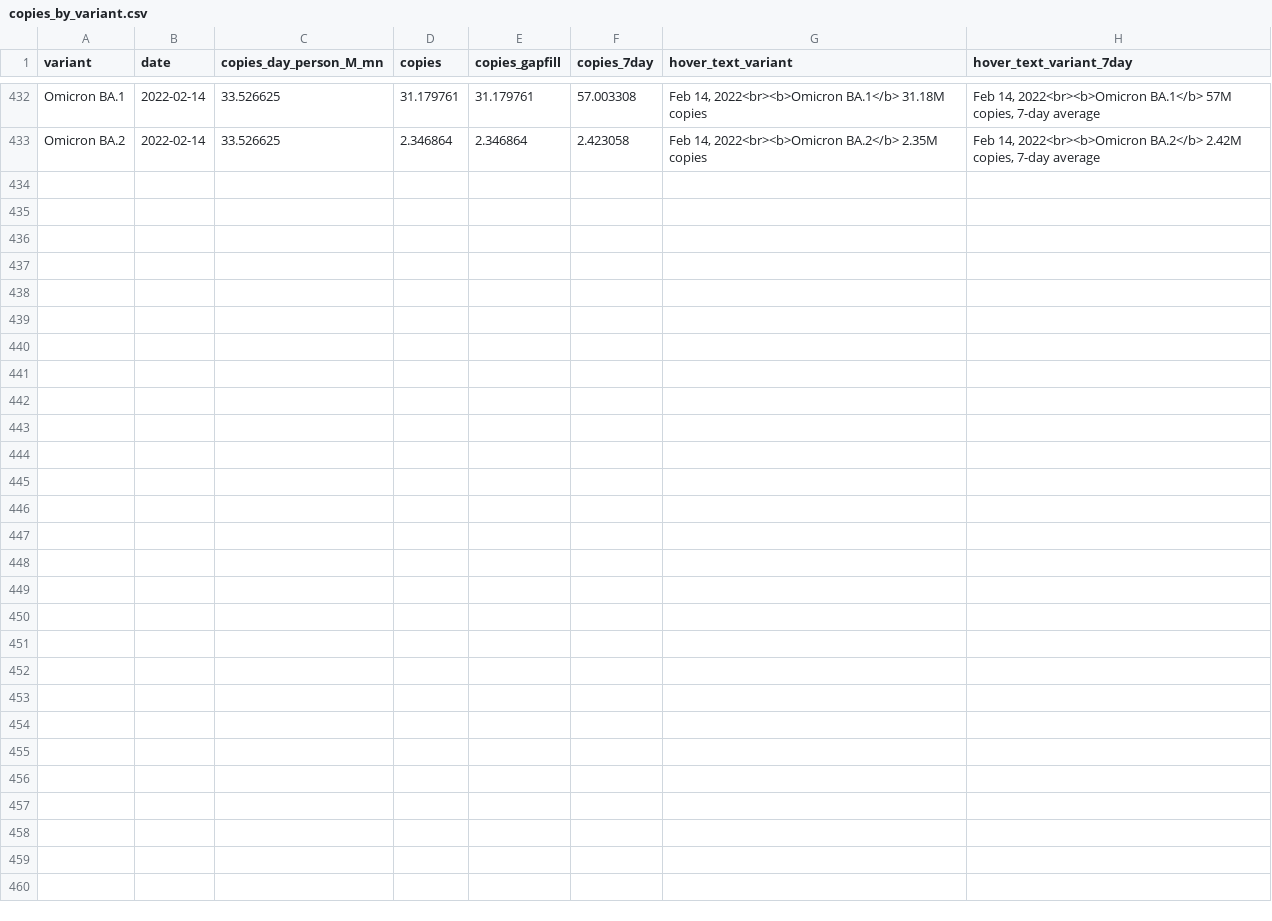
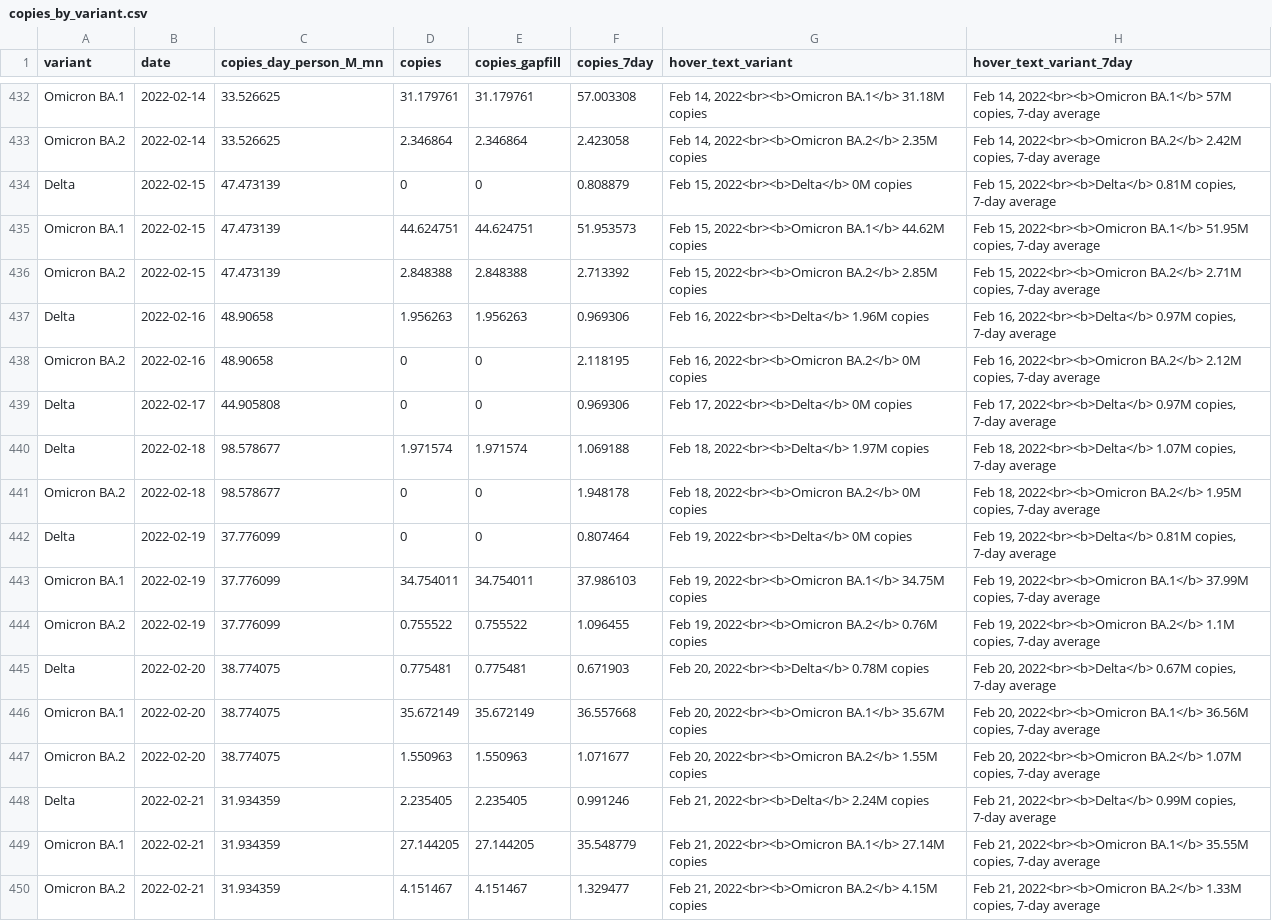
Before and after one commit to Metropolitan-Council/covid-poops, a CSV file: data/copies_by_variant.csv, drawn as a sheet; only a part is shown, gaps mark what is left out; the diff names each change by its address in the sheet, - before the commit and + after, or states it on an @@ line.

```diff
--- a/data/copies_by_variant.csv
+++ b/data/copies_by_variant.csv
+row 434: Delta | 2022-02-15 | 47.473139 | 0 | 0 | 0.808879 | Feb 15, 2022<br><b>Delta</b> 0M copies | Feb 15, 2022<br><b>Delta</b> 0.81M copies, 7-day average
+row 435: Omicron BA.1 | 2022-02-15 | 47.473139 | 44.624751 | 44.624751 | 51.953573 | Feb 15, 2022<br><b>Omicron BA.1</b> 44.62M copies | Feb 15, 2022<br><b>Omicron BA.1</b> 51.95M copies, 7-day average
+row 436: Omicron BA.2 | 2022-02-15 | 47.473139 | 2.848388 | 2.848388 | 2.713392 | Feb 15, 2022<br><b>Omicron BA.2</b> 2.85M copies | Feb 15, 2022<br><b>Omicron BA.2</b> 2.71M copies, 7-day average
+row 437: Delta | 2022-02-16 | 48.90658 | 1.956263 | 1.956263 | 0.969306 | Feb 16, 2022<br><b>Delta</b> 1.96M copies | Feb 16, 2022<br><b>Delta</b> 0.97M copies, 7-day average
+row 438: Omicron BA.2 | 2022-02-16 | 48.90658 | 0 | 0 | 2.118195 | Feb 16, 2022<br><b>Omicron BA.2</b> 0M copies | Feb 16, 2022<br><b>Omicron BA.2</b> 2.12M copies, 7-day average
+row 439: Delta | 2022-02-17 | 44.905808 | 0 | 0 | 0.969306 | Feb 17, 2022<br><b>Delta</b> 0M copies | Feb 17, 2022<br><b>Delta</b> 0.97M copies, 7-day average
+row 440: Delta | 2022-02-18 | 98.578677 | 1.971574 | 1.971574 | 1.069188 | Feb 18, 2022<br><b>Delta</b> 1.97M copies | Feb 18, 2022<br><b>Delta</b> 1.07M copies, 7-day average
+row 441: Omicron BA.2 | 2022-02-18 | 98.578677 | 0 | 0 | 1.948178 | Feb 18, 2022<br><b>Omicron BA.2</b> 0M copies | Feb 18, 2022<br><b>Omicron BA.2</b> 1.95M copies, 7-day average
+row 442: Delta | 2022-02-19 | 37.776099 | 0 | 0 | 0.807464 | Feb 19, 2022<br><b>Delta</b> 0M copies | Feb 19, 2022<br><b>Delta</b> 0.81M copies, 7-day average
+row 443: Omicron BA.1 | 2022-02-19 | 37.776099 | 34.754011 | 34.754011 | 37.986103 | Feb 19, 2022<br><b>Omicron BA.1</b> 34.75M copies | Feb 19, 2022<br><b>Omicron BA.1</b> 37.99M copies, 7-day average
+row 444: Omicron BA.2 | 2022-02-19 | 37.776099 | 0.755522 | 0.755522 | 1.096455 | Feb 19, 2022<br><b>Omicron BA.2</b> 0.76M copies | Feb 19, 2022<br><b>Omicron BA.2</b> 1.1M copies, 7-day average
+row 445: Delta | 2022-02-20 | 38.774075 | 0.775481 | 0.775481 | 0.671903 | Feb 20, 2022<br><b>Delta</b> 0.78M copies | Feb 20, 2022<br><b>Delta</b> 0.67M copies, 7-day average
+row 446: Omicron BA.1 | 2022-02-20 | 38.774075 | 35.672149 | 35.672149 | 36.557668 | Feb 20, 2022<br><b>Omicron BA.1</b> 35.67M copies | Feb 20, 2022<br><b>Omicron BA.1</b> 36.56M copies, 7-day average
+row 447: Omicron BA.2 | 2022-02-20 | 38.774075 | 1.550963 | 1.550963 | 1.071677 | Feb 20, 2022<br><b>Omicron BA.2</b> 1.55M copies | Feb 20, 2022<br><b>Omicron BA.2</b> 1.07M copies, 7-day average
+row 448: Delta | 2022-02-21 | 31.934359 | 2.235405 | 2.235405 | 0.991246 | Feb 21, 2022<br><b>Delta</b> 2.24M copies | Feb 21, 2022<br><b>Delta</b> 0.99M copies, 7-day average
+row 449: Omicron BA.1 | 2022-02-21 | 31.934359 | 27.144205 | 27.144205 | 35.548779 | Feb 21, 2022<br><b>Omicron BA.1</b> 27.14M copies | Feb 21, 2022<br><b>Omicron BA.1</b> 35.55M copies, 7-day average
+row 450: Omicron BA.2 | 2022-02-21 | 31.934359 | 4.151467 | 4.151467 | 1.329477 | Feb 21, 2022<br><b>Omicron BA.2</b> 4.15M copies | Feb 21, 2022<br><b>Omicron BA.2</b> 1.33M copies, 7-day average
```
Also changed, not shown: data/clean_load_data.csv, data/clean_variant_data.csv, 15 other files.
